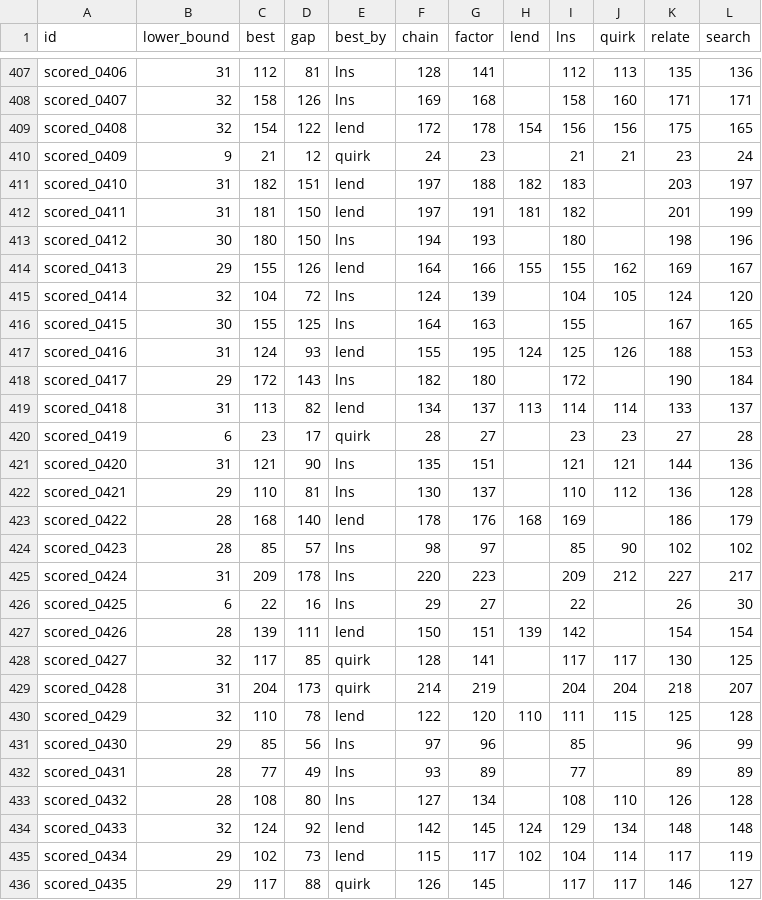
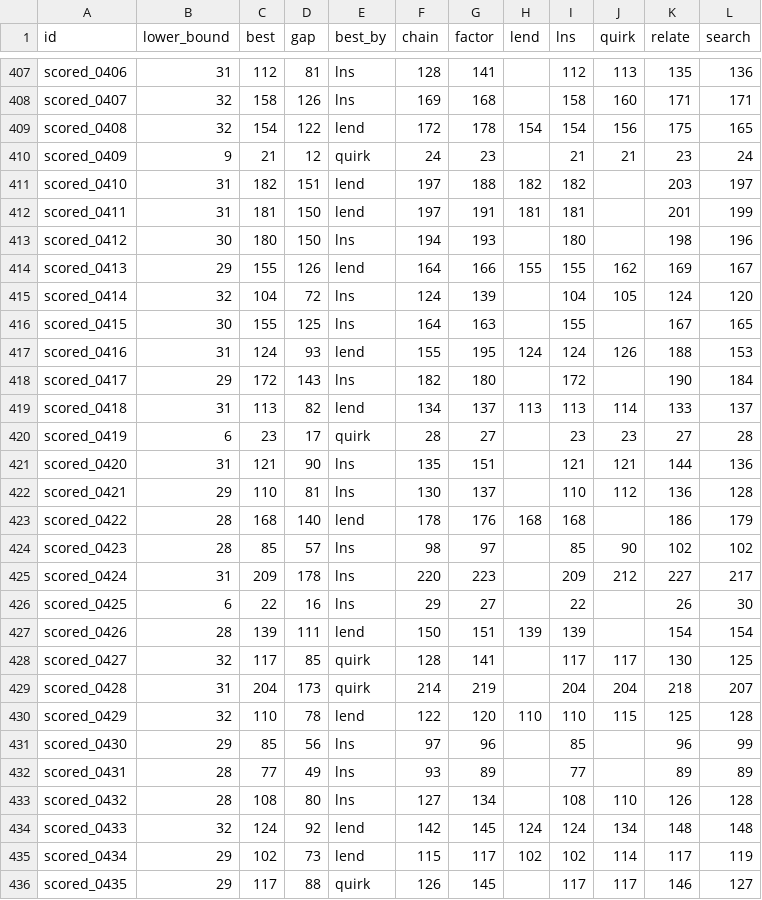
Before and after one commit to Chan-b0b/Santa2026, a CSV file: board/matrix.csv, drawn as a sheet; only a part is shown, gaps mark what is left out; the diff covers the shown part only.

```diff
--- a/board/matrix.csv
+++ b/board/matrix.csv
@@ -408,6 +408,6 @@ scored_0406,31,112,81,lns,128,141,,112,113,135,136
 scored_0407,32,158,126,lns,169,168,,158,160,171,171
-scored_0408,32,154,122,lend,172,178,154,156,156,175,165
+scored_0408,32,154,122,lend,172,178,154,154,156,175,165
 scored_0409,9,21,12,quirk,24,23,,21,21,23,24
-scored_0410,31,182,151,lend,197,188,182,183,,203,197
-scored_0411,31,181,150,lend,197,191,181,182,,201,199
+scored_0410,31,182,151,lend,197,188,182,182,,203,197
+scored_0411,31,181,150,lend,197,191,181,181,,201,199
 scored_0412,30,180,150,lns,194,193,,180,,198,196
@@ -416,5 +416,5 @@ scored_0414,32,104,72,lns,124,139,,104,105,124,120
 scored_0415,30,155,125,lns,164,163,,155,,167,165
-scored_0416,31,124,93,lend,155,195,124,125,126,188,153
+scored_0416,31,124,93,lend,155,195,124,124,126,188,153
 scored_0417,29,172,143,lns,182,180,,172,,190,184
-scored_0418,31,113,82,lend,134,137,113,114,114,133,137
+scored_0418,31,113,82,lend,134,137,113,113,114,133,137
 scored_0419,6,23,17,quirk,28,27,,23,23,27,28
@@ -422,3 +422,3 @@ scored_0420,31,121,90,lns,135,151,,121,121,144,136
 scored_0421,29,110,81,lns,130,137,,110,112,136,128
-scored_0422,28,168,140,lend,178,176,168,169,,186,179
+scored_0422,28,168,140,lend,178,176,168,168,,186,179
 scored_0423,28,85,57,lns,98,97,,85,90,102,102
@@ -426,6 +426,6 @@ scored_0424,31,209,178,lns,220,223,,209,212,227,217
 scored_0425,6,22,16,lns,29,27,,22,,26,30
-scored_0426,28,139,111,lend,150,151,139,142,,154,154
+scored_0426,28,139,111,lend,150,151,139,139,,154,154
 scored_0427,32,117,85,quirk,128,141,,117,117,130,125
 scored_0428,31,204,173,quirk,214,219,,204,204,218,207
-scored_0429,32,110,78,lend,122,120,110,111,115,125,128
+scored_0429,32,110,78,lend,122,120,110,110,115,125,128
 scored_0430,29,85,56,lns,97,96,,85,,96,99
@@ -433,4 +433,4 @@ scored_0431,28,77,49,lns,93,89,,77,,89,89
 scored_0432,28,108,80,lns,127,134,,108,110,126,128
-scored_0433,32,124,92,lend,142,145,124,129,134,148,148
-scored_0434,29,102,73,lend,115,117,102,104,114,117,119
+scored_0433,32,124,92,lend,142,145,124,124,134,148,148
+scored_0434,29,102,73,lend,115,117,102,102,114,117,119
 scored_0435,29,117,88,quirk,126,145,,117,117,146,127
```
Also changed, not shown: 129 edited cells elsewhere in this file, board/approaches.csv, board/history.csv, 1 other file.
